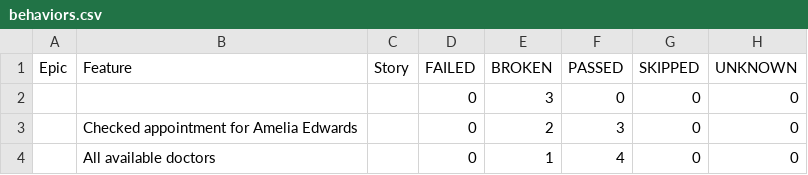
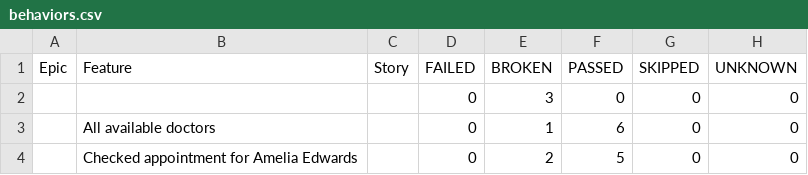
Before and after one commit to Mur-KaBoom/atm-mentor, a CSV file: module-6/allure-report/data/behaviors.csv, drawn as a sheet.

```diff
--- a/module-6/allure-report/data/behaviors.csv
+++ b/module-6/allure-report/data/behaviors.csv
@@ -2,3 +2,3 @@
 "","","","0","3","0","0","0"
-"","Checked appointment for Amelia Edwards","","0","2","3","0","0"
-"","All available doctors","","0","1","4","0","0"
+"","All available doctors","","0","1","6","0","0"
+"","Checked appointment for Amelia Edwards","","0","2","5","0","0"
```
Also changed, not shown: module-6/allure-report/data/suites.csv, 28 other files.
